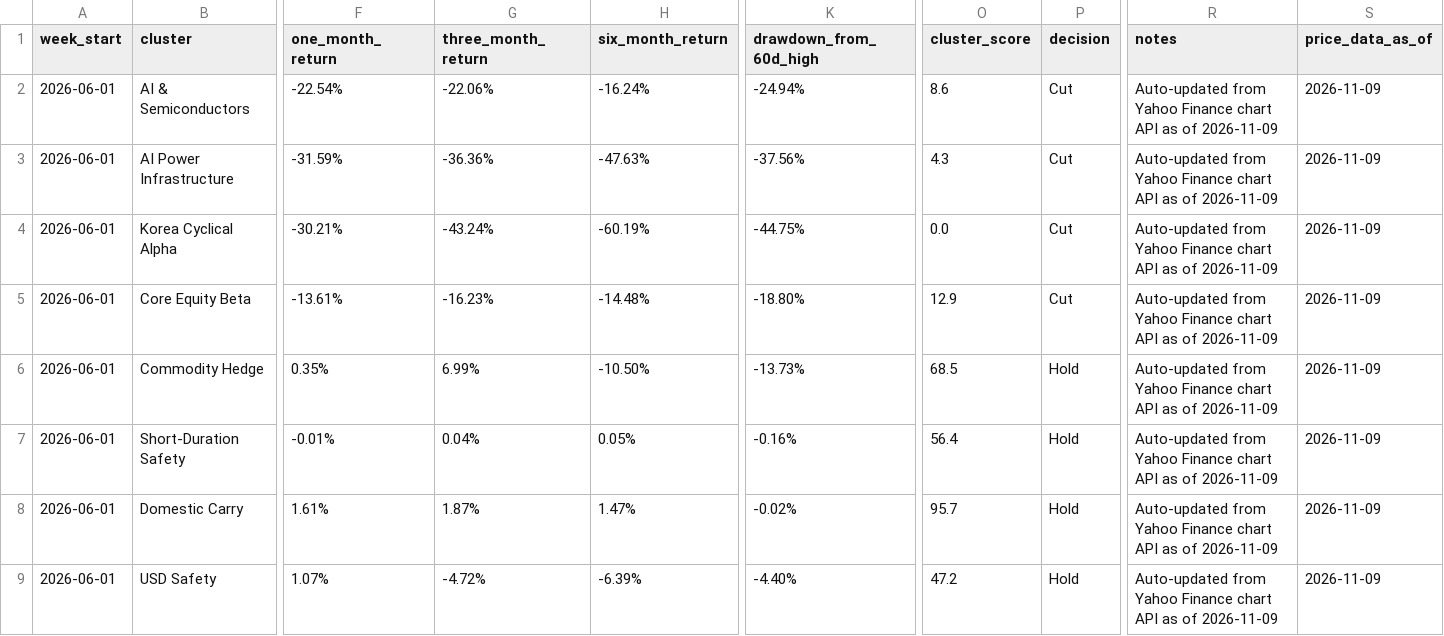
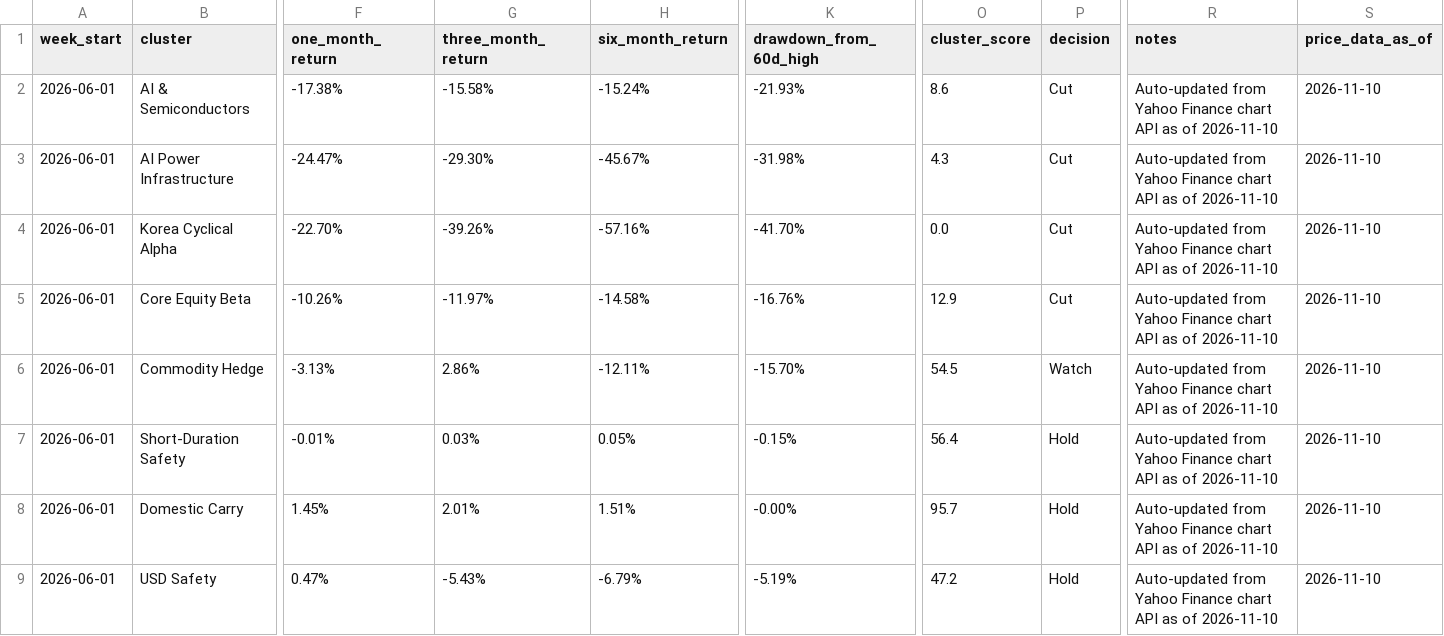
Before and after one commit to 2ynnso/DB-GAPs-EMP-strategy, a CSV file: framework/weekly-monitoring-dashboard.csv, drawn as a sheet; only a part is shown, gaps mark what is left out; the diff covers the shown part only; the diff names each change by its address in the sheet, - before the commit and + after, or states it on an @@ line.

```diff
--- a/framework/weekly-monitoring-dashboard.csv
+++ b/framework/weekly-monitoring-dashboard.csv
-F2 (one_month_return): -22.54%
+F2 (one_month_return): -17.38%
-G2 (three_month_return): -22.06%
+G2 (three_month_return): -15.58%
-H2 (six_month_return): -16.24%
+H2 (six_month_return): -15.24%
-K2 (drawdown_from_60d_high): -24.94%
+K2 (drawdown_from_60d_high): -21.93%
-R2:R9 (notes): …as of 2026-11-09
+R2:R9 (notes): …as of 2026-11-10
-S2:S9 (price_data_as_of): 2026-11-09
+S2:S9 (price_data_as_of): 2026-11-10
-F3 (one_month_return): -31.59%
+F3 (one_month_return): -24.47%
-G3 (three_month_return): -36.36%
+G3 (three_month_return): -29.30%
-H3 (six_month_return): -47.63%
+H3 (six_month_return): -45.67%
-K3 (drawdown_from_60d_high): -37.56%
+K3 (drawdown_from_60d_high): -31.98%
-F4 (one_month_return): -30.21%
+F4 (one_month_return): -22.70%
-G4 (three_month_return): -43.24%
+G4 (three_month_return): -39.26%
-H4 (six_month_return): -60.19%
+H4 (six_month_return): -57.16%
-K4 (drawdown_from_60d_high): -44.75%
+K4 (drawdown_from_60d_high): -41.70%
-F5 (one_month_return): -13.61%
+F5 (one_month_return): -10.26%
-G5 (three_month_return): -16.23%
+G5 (three_month_return): -11.97%
-H5 (six_month_return): -14.48%
+H5 (six_month_return): -14.58%
-K5 (drawdown_from_60d_high): -18.80%
+K5 (drawdown_from_60d_high): -16.76%
-F6 (one_month_return): 0.35%
+F6 (one_month_return): -3.13%
-G6 (three_month_return): 6.99%
+G6 (three_month_return): 2.86%
-H6 (six_month_return): -10.50%
+H6 (six_month_return): -12.11%
-K6 (drawdown_from_60d_high): -13.73%
+K6 (drawdown_from_60d_high): -15.70%
-O6 (cluster_score): 68.5
+O6 (cluster_score): 54.5
-P6 (decision): Hold
+P6 (decision): Watch
-G7 (three_month_return): 0.04%
+G7 (three_month_return): 0.03%
-K7 (drawdown_from_60d_high): -0.16%
+K7 (drawdown_from_60d_high): -0.15%
-F8 (one_month_return): 1.61%
+F8 (one_month_return): 1.45%
-G8 (three_month_return): 1.87%
+G8 (three_month_return): 2.01%
-H8 (six_month_return): 1.47%
+H8 (six_month_return): 1.51%
-K8 (drawdown_from_60d_high): -0.02%
+K8 (drawdown_from_60d_high): -0.00%
-F9 (one_month_return): 1.07%
+F9 (one_month_return): 0.47%
-G9 (three_month_return): -4.72%
+G9 (three_month_return): -5.43%
-H9 (six_month_return): -6.39%
+H9 (six_month_return): -6.79%
-K9 (drawdown_from_60d_high): -4.40%
+K9 (drawdown_from_60d_high): -5.19%
```
Also changed, not shown: 1 edited cell elsewhere in this file, framework/equity-momentum.csv.
